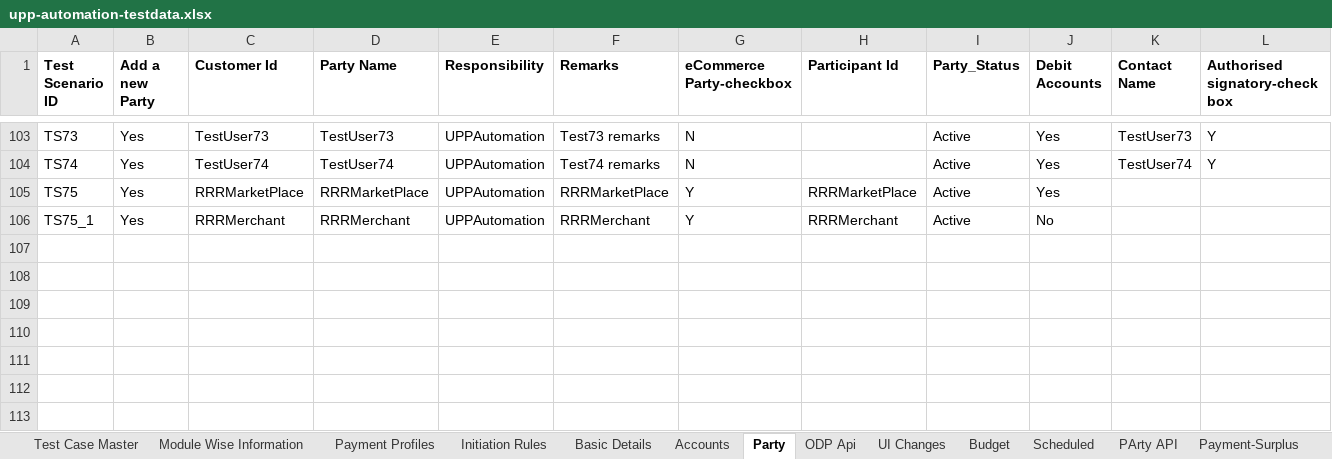
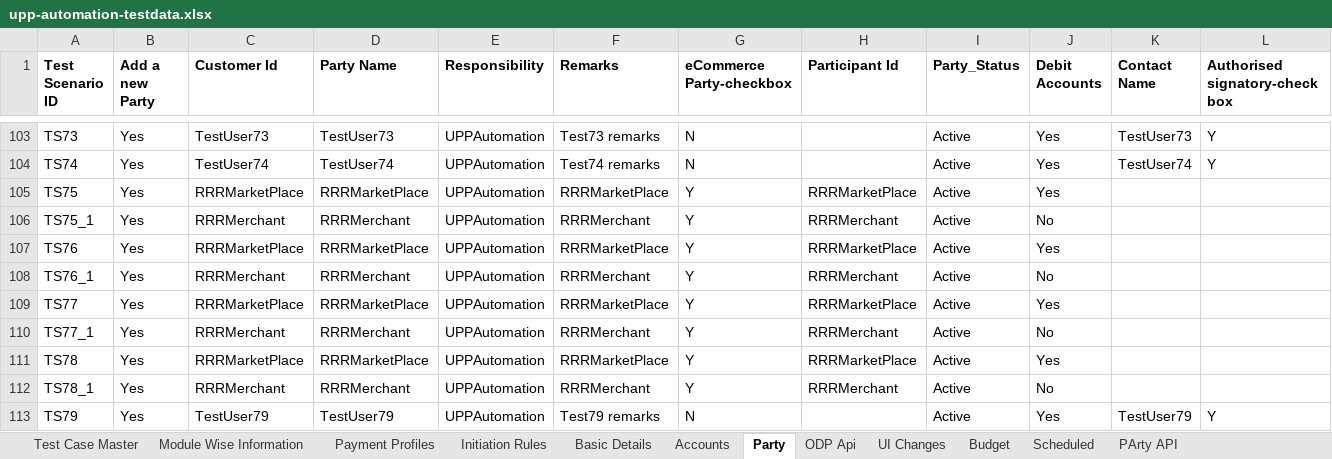
Before and after one commit to deepakdude938/upp, an Excel workbook: src/main/resources/upp-automation-testdata.xlsx, sheet Party, drawn as a sheet; only a part is shown, gaps mark what is left out; values as stored, in another font and other column widths than the file's, no borders; charts and pictures not drawn; rows hold the shown columns only; the diff names each change by its address in the sheet, - before the commit and + after, or states it on an @@ line.

```diff
--- a/src/main/resources/upp-automation-testdata.xlsx (sheet Party)
+++ b/src/main/resources/upp-automation-testdata.xlsx (sheet Party)
+row 107: TS76 | Yes | RRRMarketPlace | RRRMarketPlace | UPPAutomation | RRRMarketPlace | Y | RRRMarketPlace | Active | Yes
+row 108: TS76_1 | Yes | RRRMerchant | RRRMerchant | UPPAutomation | RRRMerchant | Y | RRRMerchant | Active | No
+row 109: TS77 | Yes | RRRMarketPlace | RRRMarketPlace | UPPAutomation | RRRMarketPlace | Y | RRRMarketPlace | Active | Yes
+row 110: TS77_1 | Yes | RRRMerchant | RRRMerchant | UPPAutomation | RRRMerchant | Y | RRRMerchant | Active | No
+row 111: TS78 | Yes | RRRMarketPlace | RRRMarketPlace | UPPAutomation | RRRMarketPlace | Y | RRRMarketPlace | Active | Yes
+row 112: TS78_1 | Yes | RRRMerchant | RRRMerchant | UPPAutomation | RRRMerchant | Y | RRRMerchant | Active | No
+row 113: TS79 | Yes | TestUser79 | TestUser79 | UPPAutomation | Test79 remarks | N |  | Active | Yes | TestUser79 | Y
```
Also changed, not shown: sheet Test Case Master, sheet Txn Maker, sheet Basic Details, sheet Accounts, sheet ODP Api, sheet Configuration, 4 more sheets, other sheet tabs, charts or pictures, 16 other files.
